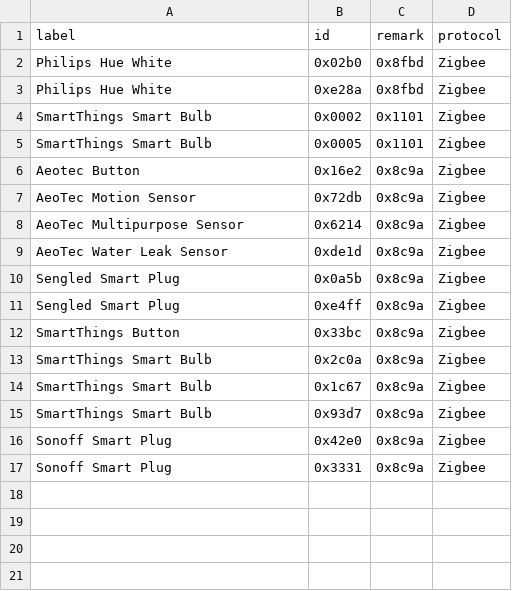
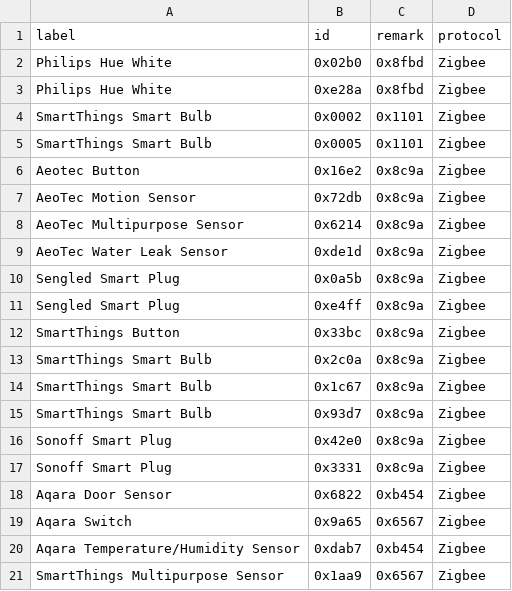
Before and after one commit to pezluna/FIFI, a CSV file: b01/label/label.csv, drawn as a sheet; the diff names each change by its address in the sheet, - before the commit and + after, or states it on an @@ line.

```diff
--- a/b01/label/label.csv
+++ b/b01/label/label.csv
+row 18: Aqara Door Sensor | 0x6822 | 0xb454 | Zigbee
+row 19: Aqara Switch | 0x9a65 | 0x6567 | Zigbee
+row 20: Aqara Temperature/Humidity Sensor | 0xdab7 | 0xb454 | Zigbee
+row 21: SmartThings Multipurpose Sensor | 0x1aa9 | 0x6567 | Zigbee
```
Also changed, not shown: 1 other file.
